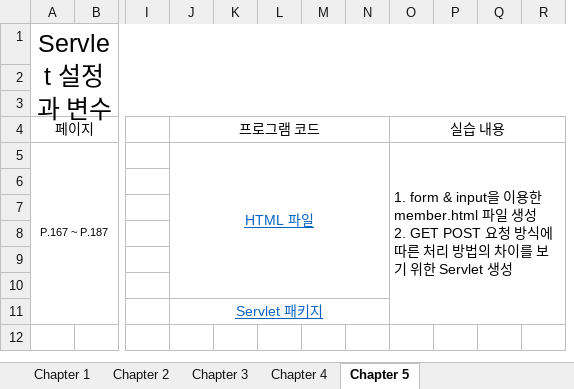
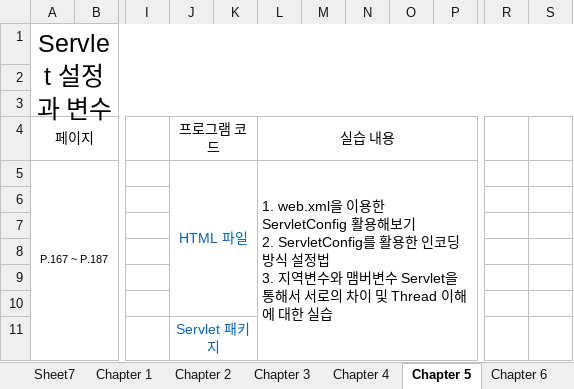
Before and after one commit to phc09188/JSP-Study, an Excel workbook: JSP-SERVLET.xlsx, sheet Chapter 5, drawn as a sheet; only a part is shown, gaps mark what is left out; values as stored, in another font and other column widths than the file's, no borders; removed rows and columns are numbered as before the commit, all else as after; ↵ is a line break in a cell; the diff names each change by its address in the sheet, - before the commit and + after, or states it on an @@ line.

```diff
--- a/JSP-SERVLET.xlsx (sheet Chapter 5)
+++ b/JSP-SERVLET.xlsx (sheet Chapter 5)
+sheet tab: Sheet7
+sheet tab: Chapter 6
-column Q, empty
-column R, empty
+column R, empty
+column S, empty
-J4:N4 merged
+J4:K4 merged
-L4: (empty)
+L4: 실습 내용
+L4:P4 merged
-O4: 실습 내용
+O4: (empty)
-O4:R4 merged
-J5 underline: on
+J5 underline: off
-J5:N10 merged
+J5:K10 merged
-L5 (실습 내용): (empty)
+L5 (실습 내용): 1. web.xml을 이용한 ServletConfig 활용해보기 ↵ 2. ServletConfig를 활용한 인코딩 방식 설정법 ↵ 3. 지역변수와 맴버변수 Servlet을 통해서 서로의 차이 및 Thread 이해에 대한 실습
+L5:P11 merged
-O5: 1. form & input을 이용한 member.html 파일 생성 ↵ 2. GET POST 요청 방식에 따른 처리 방법의 차이를 보기 위한 Servlet 생성
+O5: (empty)
-O5:R11 merged
-J11 underline: on
+J11 underline: off
-J11:N11 merged
+J11:K11 merged
```
Also changed, not shown: sheet Chapter 4, sheet Chapter 3, sheet Chapter 2.
